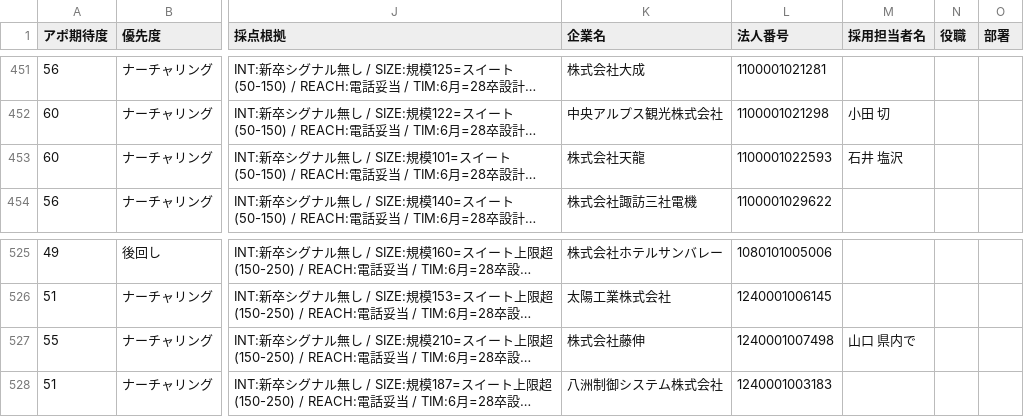
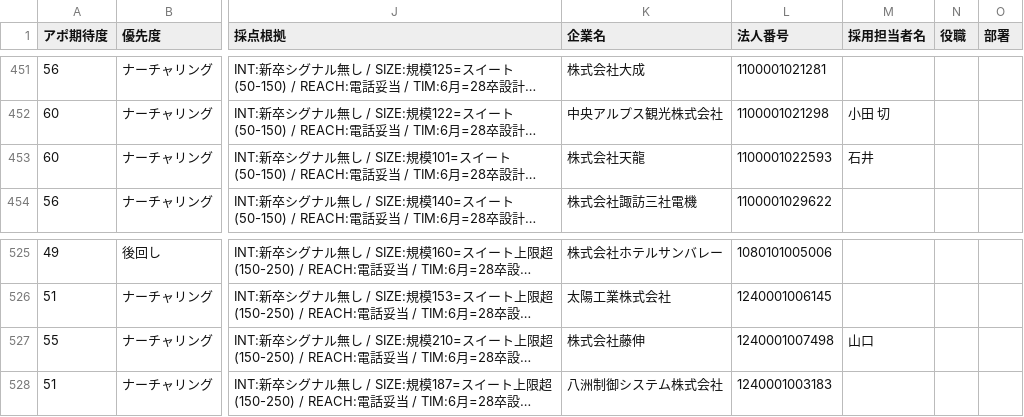
Before and after one commit to shofukui-neo/saiyo_tantousha_poc, a CSV file: data/leads-mochica-target-enriched.csv, drawn as a sheet; only a part is shown, gaps mark what is left out; long unchanged cells end in …; the diff covers the shown part only; the diff names each change by its address in the sheet, - before the commit and + after, or states it on an @@ line.

```diff
--- a/data/leads-mochica-target-enriched.csv
+++ b/data/leads-mochica-target-enriched.csv
-M453 (採用担当者名): 石井 塩沢
+M453 (採用担当者名): 石井
-M527 (採用担当者名): 山口 県内で
+M527 (採用担当者名): 山口
```
Also changed, not shown: 6 edited cells elsewhere in this file, 10 other files.
